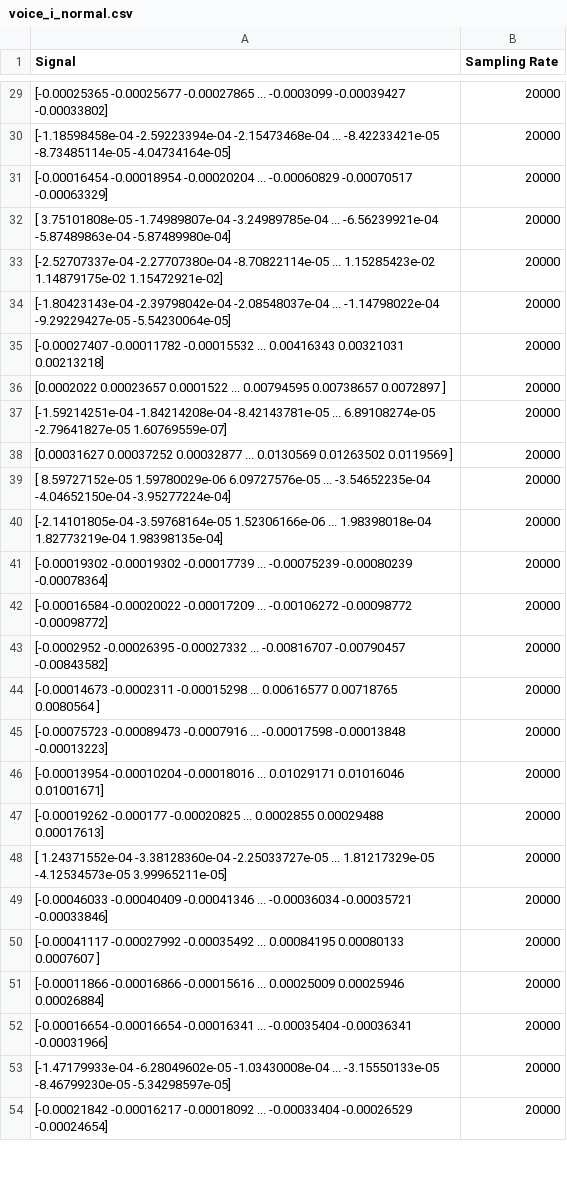
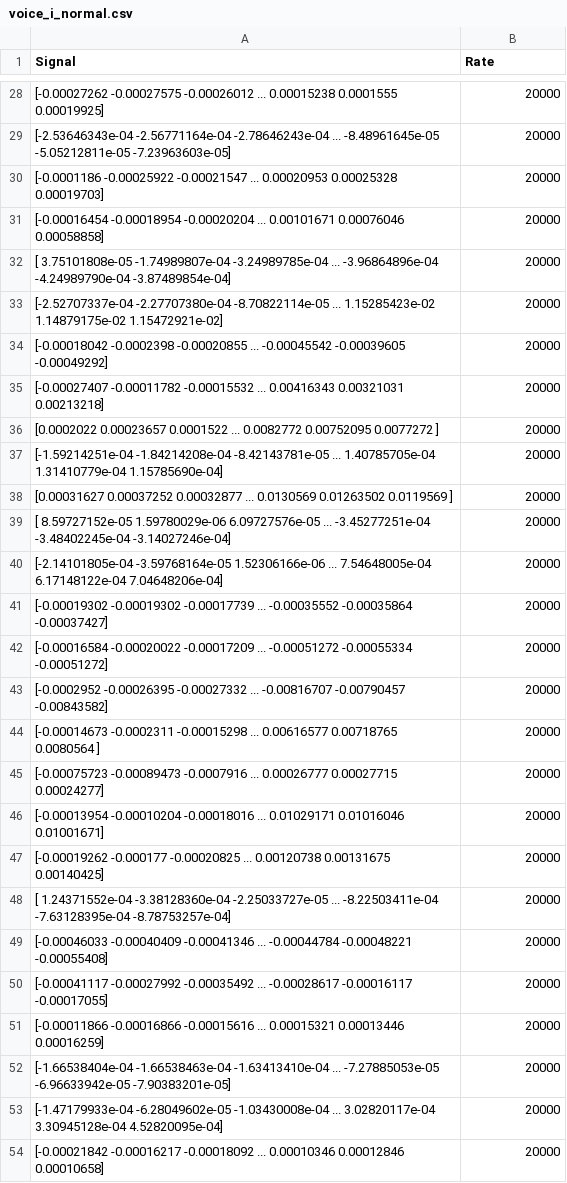
Before and after one commit to g1y5x3/Speech_Phone_Detection, a CSV file: Data/R031/voice_i_normal.csv, drawn as a sheet; only a part is shown, gaps mark what is left out; the diff covers the shown part only.

```diff
--- a/Data/R031/voice_i_normal.csv
+++ b/Data/R031/voice_i_normal.csv
@@ -1 +1 @@
-Signal,Sampling Rate
+Signal,Rate
@@ -56,27 +54,29 @@ Signal,Sampling Rate
-"[-0.00025365 -0.00025677 -0.00027865 ... -0.0003099  -0.00039427
- -0.00033802]",20000
-"[-1.18598458e-04 -2.59223394e-04 -2.15473468e-04 ... -8.42233421e-05
- -8.73485114e-05 -4.04734164e-05]",20000
-"[-0.00016454 -0.00018954 -0.00020204 ... -0.00060829 -0.00070517
- -0.00063329]",20000
-"[ 3.75101808e-05 -1.74989807e-04 -3.24989785e-04 ... -6.56239921e-04
- -5.87489863e-04 -5.87489980e-04]",20000
+"[-0.00027262 -0.00027575 -0.00026012 ...  0.00015238  0.0001555
+  0.00019925]",20000
+"[-2.53646343e-04 -2.56771164e-04 -2.78646243e-04 ... -8.48961645e-05
+ -5.05212811e-05 -7.23963603e-05]",20000
+"[-0.0001186  -0.00025922 -0.00021547 ...  0.00020953  0.00025328
+  0.00019703]",20000
+"[-0.00016454 -0.00018954 -0.00020204 ...  0.00101671  0.00076046
+  0.00058858]",20000
+"[ 3.75101808e-05 -1.74989807e-04 -3.24989785e-04 ... -3.96864896e-04
+ -4.24989790e-04 -3.87489854e-04]",20000
 "[-2.52707337e-04 -2.27707380e-04 -8.70822114e-05 ...  1.15285423e-02
   1.14879175e-02  1.15472921e-02]",20000
-"[-1.80423143e-04 -2.39798042e-04 -2.08548037e-04 ... -1.14798022e-04
- -9.29229427e-05 -5.54230064e-05]",20000
+"[-0.00018042 -0.0002398  -0.00020855 ... -0.00045542 -0.00039605
+ -0.00049292]",20000
 "[-0.00027407 -0.00011782 -0.00015532 ...  0.00416343  0.00321031
   0.00213218]",20000
-[0.0002022  0.00023657 0.0001522  ... 0.00794595 0.00738657 0.0072897 ],20000
-"[-1.59214251e-04 -1.84214208e-04 -8.42143781e-05 ...  6.89108274e-05
- -2.79641827e-05  1.60769559e-07]",20000
+[0.0002022  0.00023657 0.0001522  ... 0.0082772  0.00752095 0.0077272 ],20000
+"[-1.59214251e-04 -1.84214208e-04 -8.42143781e-05 ...  1.40785705e-04
+  1.31410779e-04  1.15785690e-04]",20000
 [0.00031627 0.00037252 0.00032877 ... 0.0130569  0.01263502 0.0119569 ],20000
-"[ 8.59727152e-05  1.59780029e-06  6.09727576e-05 ... -3.54652235e-04
- -4.04652150e-04 -3.95277224e-04]",20000
-"[-2.14101805e-04 -3.59768164e-05  1.52306166e-06 ...  1.98398018e-04
-  1.82773219e-04  1.98398135e-04]",20000
-"[-0.00019302 -0.00019302 -0.00017739 ... -0.00075239 -0.00080239
- -0.00078364]",20000
-"[-0.00016584 -0.00020022 -0.00017209 ... -0.00106272 -0.00098772
- -0.00098772]",20000
+"[ 8.59727152e-05  1.59780029e-06  6.09727576e-05 ... -3.45277251e-04
+ -3.48402245e-04 -3.14027246e-04]",20000
+"[-2.14101805e-04 -3.59768164e-05  1.52306166e-06 ...  7.54648005e-04
+  6.17148122e-04  7.04648206e-04]",20000
+"[-0.00019302 -0.00019302 -0.00017739 ... -0.00035552 -0.00035864
+ -0.00037427]",20000
+"[-0.00016584 -0.00020022 -0.00017209 ... -0.00051272 -0.00055334
+ -0.00051272]",20000
 "[-0.0002952  -0.00026395 -0.00027332 ... -0.00816707 -0.00790457
@@ -85,21 +85,21 @@ Signal,Sampling Rate
   0.0080564 ]",20000
-"[-0.00075723 -0.00089473 -0.0007916  ... -0.00017598 -0.00013848
- -0.00013223]",20000
+"[-0.00075723 -0.00089473 -0.0007916  ...  0.00026777  0.00027715
+  0.00024277]",20000
 "[-0.00013954 -0.00010204 -0.00018016 ...  0.01029171  0.01016046
   0.01001671]",20000
-"[-0.00019262 -0.000177   -0.00020825 ...  0.0002855   0.00029488
-  0.00017613]",20000
-"[ 1.24371552e-04 -3.38128360e-04 -2.25033727e-05 ...  1.81217329e-05
- -4.12534573e-05  3.99965211e-05]",20000
-"[-0.00046033 -0.00040409 -0.00041346 ... -0.00036034 -0.00035721
- -0.00033846]",20000
-"[-0.00041117 -0.00027992 -0.00035492 ...  0.00084195  0.00080133
-  0.0007607 ]",20000
-"[-0.00011866 -0.00016866 -0.00015616 ...  0.00025009  0.00025946
-  0.00026884]",20000
-"[-0.00016654 -0.00016654 -0.00016341 ... -0.00035404 -0.00036341
- -0.00031966]",20000
-"[-1.47179933e-04 -6.28049602e-05 -1.03430008e-04 ... -3.15550133e-05
- -8.46799230e-05 -5.34298597e-05]",20000
-"[-0.00021842 -0.00016217 -0.00018092 ... -0.00033404 -0.00026529
- -0.00024654]",20000
+"[-0.00019262 -0.000177   -0.00020825 ...  0.00120738  0.00131675
+  0.00140425]",20000
+"[ 1.24371552e-04 -3.38128360e-04 -2.25033727e-05 ... -8.22503411e-04
+ -7.63128395e-04 -8.78753257e-04]",20000
+"[-0.00046033 -0.00040409 -0.00041346 ... -0.00044784 -0.00048221
+ -0.00055408]",20000
+"[-0.00041117 -0.00027992 -0.00035492 ... -0.00028617 -0.00016117
+ -0.00017055]",20000
+"[-0.00011866 -0.00016866 -0.00015616 ...  0.00015321  0.00013446
+  0.00016259]",20000
+"[-1.66538404e-04 -1.66538463e-04 -1.63413410e-04 ... -7.27885053e-05
+ -6.96633942e-05 -7.90383201e-05]",20000
+"[-1.47179933e-04 -6.28049602e-05 -1.03430008e-04 ...  3.02820117e-04
+  3.30945128e-04  4.52820095e-04]",20000
+"[-0.00021842 -0.00016217 -0.00018092 ...  0.00010346  0.00012846
+  0.00010658]",20000
```
Also changed, not shown: 1 removed row and 25 edited cells elsewhere in this file, Data/R031/voice_u_normal.csv, 35 other files.
